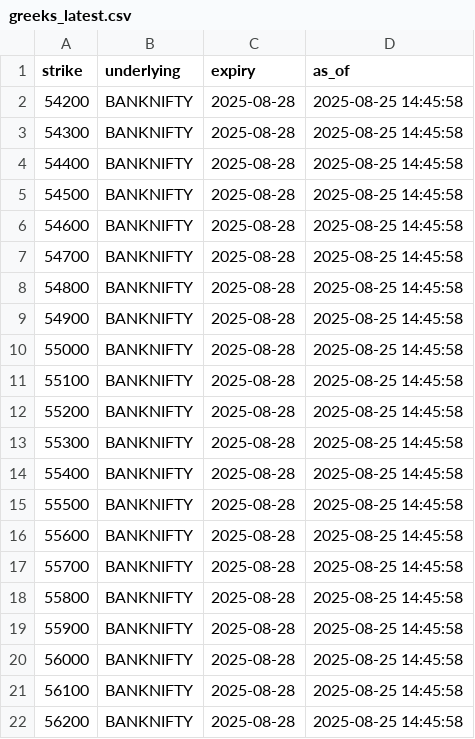
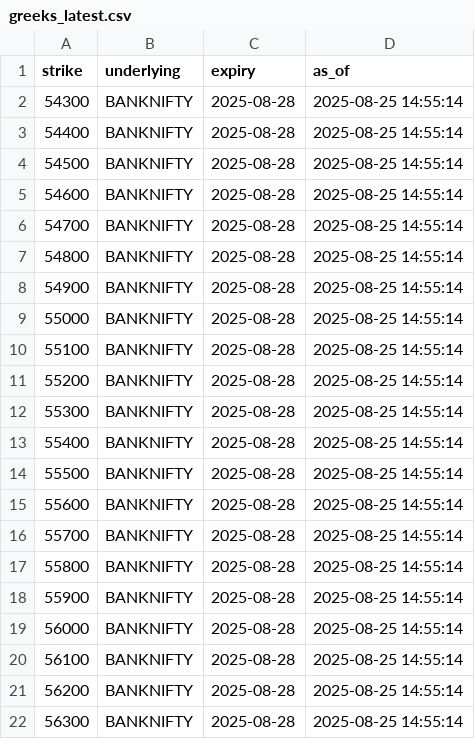
Before and after one commit to hridayhrathi-ship-it/india-options-drops, a CSV file: exports/greeks_latest.csv, drawn as a sheet.

```diff
--- a/exports/greeks_latest.csv
+++ b/exports/greeks_latest.csv
@@ -1,22 +1,22 @@
 strike,underlying,expiry,as_of
-54200,BANKNIFTY,2025-08-28,2025-08-25 14:45:58
-54300,BANKNIFTY,2025-08-28,2025-08-25 14:45:58
-54400,BANKNIFTY,2025-08-28,2025-08-25 14:45:58
-54500,BANKNIFTY,2025-08-28,2025-08-25 14:45:58
-54600,BANKNIFTY,2025-08-28,2025-08-25 14:45:58
-54700,BANKNIFTY,2025-08-28,2025-08-25 14:45:58
-54800,BANKNIFTY,2025-08-28,2025-08-25 14:45:58
-54900,BANKNIFTY,2025-08-28,2025-08-25 14:45:58
-55000,BANKNIFTY,2025-08-28,2025-08-25 14:45:58
-55100,BANKNIFTY,2025-08-28,2025-08-25 14:45:58
-55200,BANKNIFTY,2025-08-28,2025-08-25 14:45:58
-55300,BANKNIFTY,2025-08-28,2025-08-25 14:45:58
-55400,BANKNIFTY,2025-08-28,2025-08-25 14:45:58
-55500,BANKNIFTY,2025-08-28,2025-08-25 14:45:58
-55600,BANKNIFTY,2025-08-28,2025-08-25 14:45:58
-55700,BANKNIFTY,2025-08-28,2025-08-25 14:45:58
-55800,BANKNIFTY,2025-08-28,2025-08-25 14:45:58
-55900,BANKNIFTY,2025-08-28,2025-08-25 14:45:58
-56000,BANKNIFTY,2025-08-28,2025-08-25 14:45:58
-56100,BANKNIFTY,2025-08-28,2025-08-25 14:45:58
-56200,BANKNIFTY,2025-08-28,2025-08-25 14:45:58
+54300,BANKNIFTY,2025-08-28,2025-08-25 14:55:14
+54400,BANKNIFTY,2025-08-28,2025-08-25 14:55:14
+54500,BANKNIFTY,2025-08-28,2025-08-25 14:55:14
+54600,BANKNIFTY,2025-08-28,2025-08-25 14:55:14
+54700,BANKNIFTY,2025-08-28,2025-08-25 14:55:14
+54800,BANKNIFTY,2025-08-28,2025-08-25 14:55:14
+54900,BANKNIFTY,2025-08-28,2025-08-25 14:55:14
+55000,BANKNIFTY,2025-08-28,2025-08-25 14:55:14
+55100,BANKNIFTY,2025-08-28,2025-08-25 14:55:14
+55200,BANKNIFTY,2025-08-28,2025-08-25 14:55:14
+55300,BANKNIFTY,2025-08-28,2025-08-25 14:55:14
+55400,BANKNIFTY,2025-08-28,2025-08-25 14:55:14
+55500,BANKNIFTY,2025-08-28,2025-08-25 14:55:14
+55600,BANKNIFTY,2025-08-28,2025-08-25 14:55:14
+55700,BANKNIFTY,2025-08-28,2025-08-25 14:55:14
+55800,BANKNIFTY,2025-08-28,2025-08-25 14:55:14
+55900,BANKNIFTY,2025-08-28,2025-08-25 14:55:14
+56000,BANKNIFTY,2025-08-28,2025-08-25 14:55:14
+56100,BANKNIFTY,2025-08-28,2025-08-25 14:55:14
+56200,BANKNIFTY,2025-08-28,2025-08-25 14:55:14
+56300,BANKNIFTY,2025-08-28,2025-08-25 14:55:14
```
Also changed, not shown: exports/india_vix_latest.csv, exports/option_chain_latest.csv, 1 other file.
